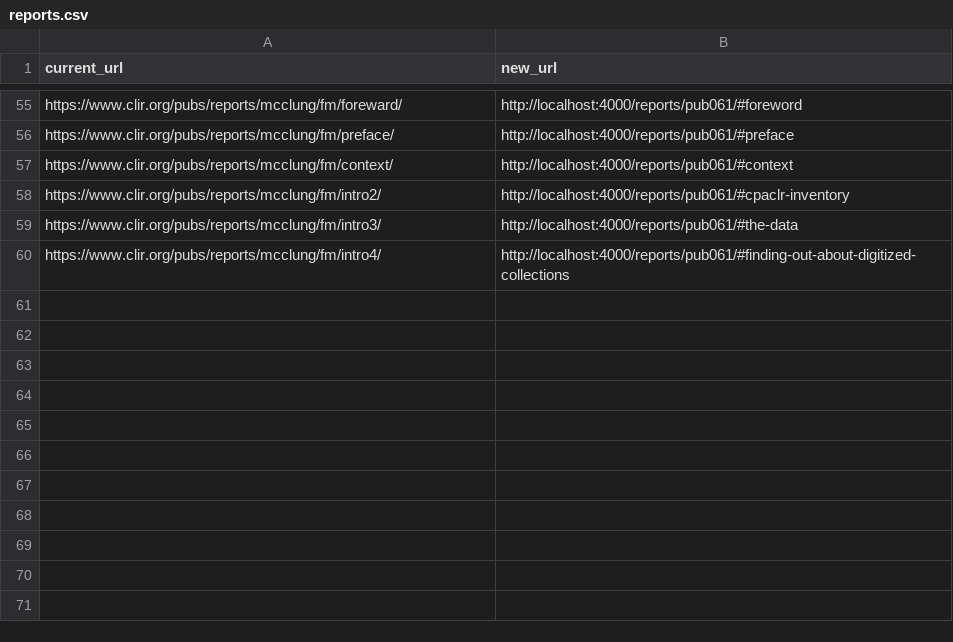
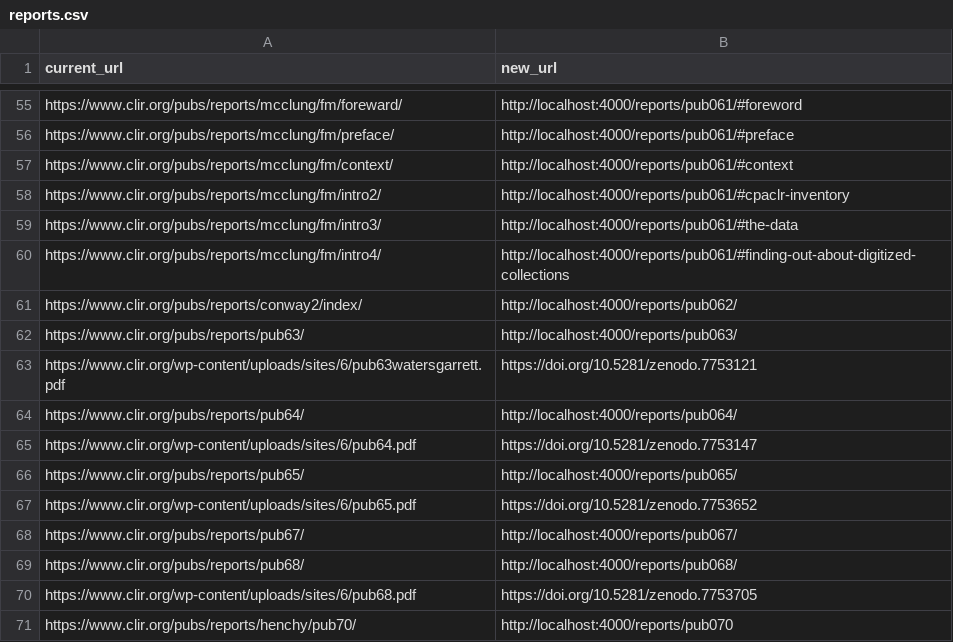
Before and after one commit to waynegraham/archives.clir.org, a CSV file: _data/reports.csv, drawn as a sheet; only a part is shown, gaps mark what is left out.

Commit message:
Add more CPA reports

```diff
--- a/_data/reports.csv
+++ b/_data/reports.csv
@@ -60 +60,12 @@ https://www.clir.org/pubs/reports/mcclung/fm/intro3/,http://localhost:4000/repor
 https://www.clir.org/pubs/reports/mcclung/fm/intro4/,http://localhost:4000/reports/pub061/#finding-out-about-digitized-collections
+https://www.clir.org/pubs/reports/conway2/index/,http://localhost:4000/reports/pub062/
+https://www.clir.org/pubs/reports/pub63/,http://localhost:4000/reports/pub063/
+https://www.clir.org/wp-content/uploads/sites/6/pub63watersgarrett.pdf,https://doi.org/10.5281/zenodo.7753121
+https://www.clir.org/pubs/reports/pub64/,http://localhost:4000/reports/pub064/
+https://www.clir.org/wp-content/uploads/sites/6/pub64.pdf,https://doi.org/10.5281/zenodo.7753147
+https://www.clir.org/pubs/reports/pub65/,http://localhost:4000/reports/pub065/
+https://www.clir.org/wp-content/uploads/sites/6/pub65.pdf,https://doi.org/10.5281/zenodo.7753652
+https://www.clir.org/pubs/reports/pub67/,http://localhost:4000/reports/pub067/
+https://www.clir.org/pubs/reports/pub68/,http://localhost:4000/reports/pub068/
+https://www.clir.org/wp-content/uploads/sites/6/pub68.pdf,https://doi.org/10.5281/zenodo.7753705
+https://www.clir.org/pubs/reports/henchy/pub70/,http://localhost:4000/reports/pub070
```
Also changed, not shown: 33 other files.
